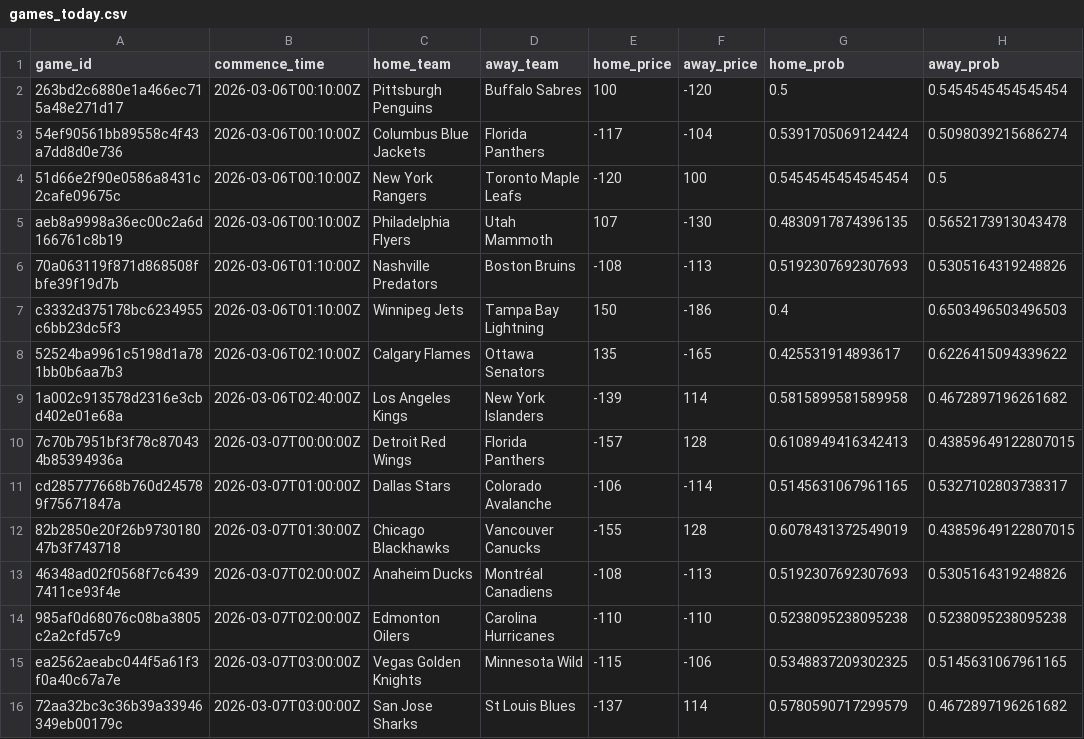
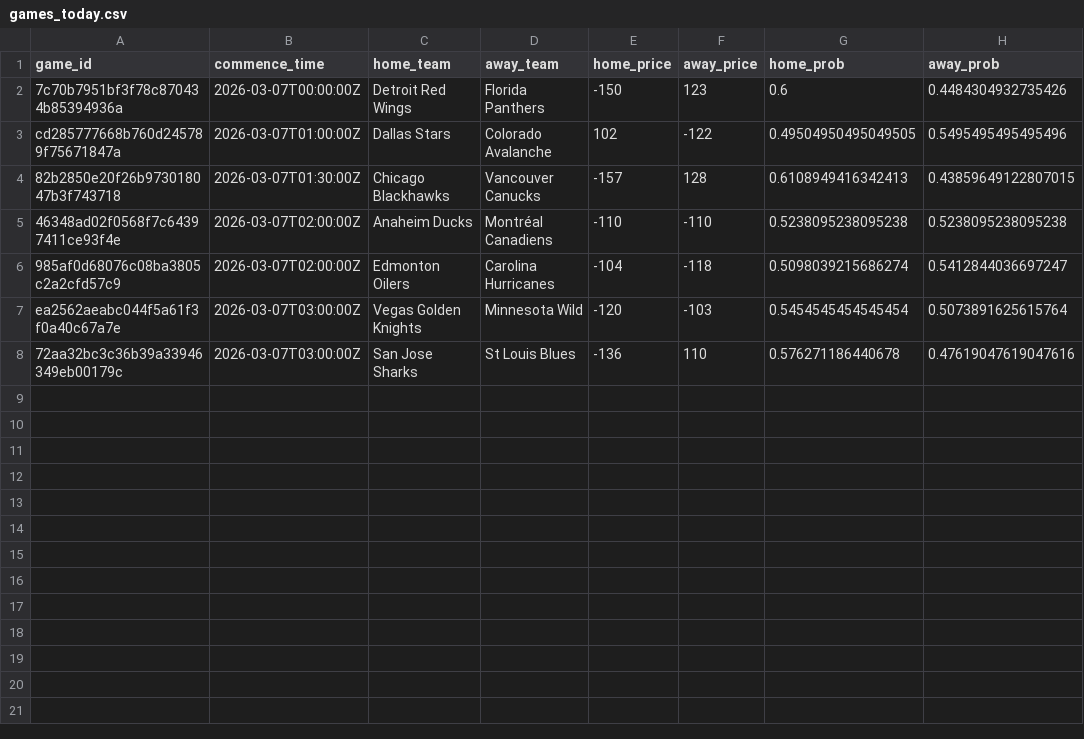
Before and after one commit to jonmccurdy/nhl_odds_moneypuck, a CSV file: data/games_today.csv, drawn as a sheet.

```diff
--- a/data/games_today.csv
+++ b/data/games_today.csv
@@ -1,16 +1,8 @@
 game_id,commence_time,home_team,away_team,home_price,away_price,home_prob,away_prob
-263bd2c6880e1a466ec715a48e271d17,2026-03-06T00:10:00Z,Pittsburgh Penguins,Buffalo Sabres,100,-120,0.5,0.5454545454545454
-54ef90561bb89558c4f43a7dd8d0e736,2026-03-06T00:10:00Z,Columbus Blue Jackets,Florida Panthers,-117,-104,0.5391705069124424,0.5098039215686274
-51d66e2f90e0586a8431c2cafe09675c,2026-03-06T00:10:00Z,New York Rangers,Toronto Maple Leafs,-120,100,0.5454545454545454,0.5
-aeb8a9998a36ec00c2a6d166761c8b19,2026-03-06T00:10:00Z,Philadelphia Flyers,Utah Mammoth,107,-130,0.4830917874396135,0.5652173913043478
-70a063119f871d868508fbfe39f19d7b,2026-03-06T01:10:00Z,Nashville Predators,Boston Bruins,-108,-113,0.5192307692307693,0.5305164319248826
-c3332d375178bc6234955c6bb23dc5f3,2026-03-06T01:10:00Z,Winnipeg Jets,Tampa Bay Lightning,150,-186,0.4,0.6503496503496503
-52524ba9961c5198d1a781bb0b6aa7b3,2026-03-06T02:10:00Z,Calgary Flames,Ottawa Senators,135,-165,0.425531914893617,0.6226415094339622
-1a002c913578d2316e3cbd402e01e68a,2026-03-06T02:40:00Z,Los Angeles Kings,New York Islanders,-139,114,0.5815899581589958,0.4672897196261682
-7c70b7951bf3f78c870434b85394936a,2026-03-07T00:00:00Z,Detroit Red Wings,Florida Panthers,-157,128,0.6108949416342413,0.43859649122807015
-cd285777668b760d245789f75671847a,2026-03-07T01:00:00Z,Dallas Stars,Colorado Avalanche,-106,-114,0.5145631067961165,0.5327102803738317
-82b2850e20f26b973018047b3f743718,2026-03-07T01:30:00Z,Chicago Blackhawks,Vancouver Canucks,-155,128,0.6078431372549019,0.43859649122807015
-46348ad02f0568f7c64397411ce93f4e,2026-03-07T02:00:00Z,Anaheim Ducks,Montréal Canadiens,-108,-113,0.5192307692307693,0.5305164319248826
-985af0d68076c08ba3805c2a2cfd57c9,2026-03-07T02:00:00Z,Edmonton Oilers,Carolina Hurricanes,-110,-110,0.5238095238095238,0.5238095238095238
-ea2562aeabc044f5a61f3f0a40c67a7e,2026-03-07T03:00:00Z,Vegas Golden Knights,Minnesota Wild,-115,-106,0.5348837209302325,0.5145631067961165
-72aa32bc3c36b39a33946349eb00179c,2026-03-07T03:00:00Z,San Jose Sharks,St Louis Blues,-137,114,0.5780590717299579,0.4672897196261682
+7c70b7951bf3f78c870434b85394936a,2026-03-07T00:00:00Z,Detroit Red Wings,Florida Panthers,-150,123,0.6,0.4484304932735426
+cd285777668b760d245789f75671847a,2026-03-07T01:00:00Z,Dallas Stars,Colorado Avalanche,102,-122,0.49504950495049505,0.5495495495495496
+82b2850e20f26b973018047b3f743718,2026-03-07T01:30:00Z,Chicago Blackhawks,Vancouver Canucks,-157,128,0.6108949416342413,0.43859649122807015
+46348ad02f0568f7c64397411ce93f4e,2026-03-07T02:00:00Z,Anaheim Ducks,Montréal Canadiens,-110,-110,0.5238095238095238,0.5238095238095238
+985af0d68076c08ba3805c2a2cfd57c9,2026-03-07T02:00:00Z,Edmonton Oilers,Carolina Hurricanes,-104,-118,0.5098039215686274,0.5412844036697247
+ea2562aeabc044f5a61f3f0a40c67a7e,2026-03-07T03:00:00Z,Vegas Golden Knights,Minnesota Wild,-120,-103,0.5454545454545454,0.5073891625615764
+72aa32bc3c36b39a33946349eb00179c,2026-03-07T03:00:00Z,San Jose Sharks,St Louis Blues,-136,110,0.576271186440678,0.47619047619047616
```
Also changed, not shown: data/moneypuck_today.csv, 1 other file.
